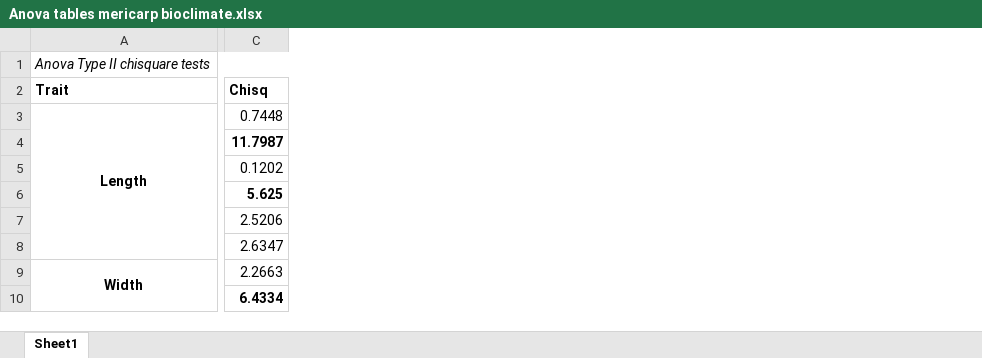
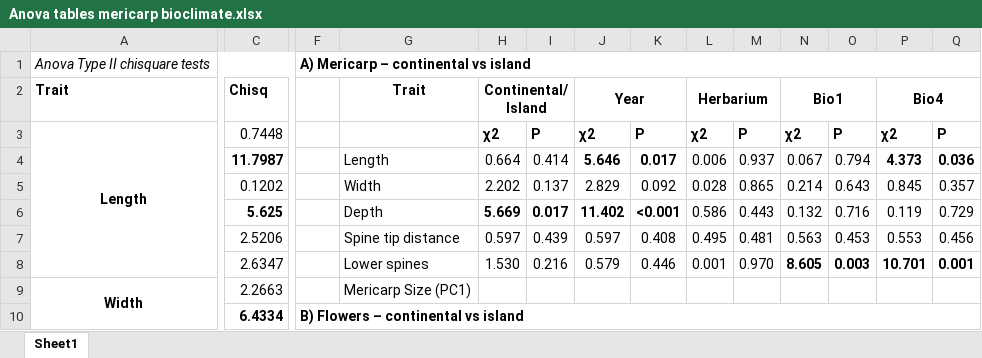
Before and after one commit to Winer-DanielR/Tribulus-mericarp-morphology, an Excel workbook: Output/Anova tables mericarp bioclimate.xlsx, sheet Sheet1, drawn as a sheet; only a part is shown, gaps mark what is left out; values as stored, in another font and other column widths than the file's, no borders; the diff covers the shown part only; the diff names each change by its address in the sheet, - before the commit and + after, or states it on an @@ line.

Commit message:
Excel file containing the ANOVA results of the main results.

```diff
--- a/Output/Anova tables mericarp bioclimate.xlsx (sheet Sheet1)
+++ b/Output/Anova tables mericarp bioclimate.xlsx (sheet Sheet1)
+column F, rows 1-10: A) Mericarp – continental vs island |  |  |  |  |  |  |  |  | B) Flowers – continental vs island
+column G, rows 2-9: Trait |  | Length | Width | Depth | Spine tip distance | Lower spines | Mericarp Size (PC1)
+column H, rows 2-8: Continental/Island | χ2 | 0.664 | 2.202 | 5.669 | 0.597 | 1.530
+column I, rows 3-8: P | 0.414 | 0.137 | 0.017 | 0.439 | 0.216
+column J, rows 2-8: Year | χ2 | 5.646 | 2.829 | 11.402 | 0.597 | 0.579
+column K, rows 3-8: P | 0.017 | 0.092 | <0.001 | 0.408 | 0.446
+column L, rows 2-8: Herbarium | χ2 | 0.006 | 0.028 | 0.586 | 0.495 | 0.001
+column M, rows 3-8: P | 0.937 | 0.865 | 0.443 | 0.481 | 0.970
+column N, rows 2-8: Bio1 | χ2 | 0.067 | 0.214 | 0.132 | 0.563 | 8.605
+column O, rows 3-8: P | 0.794 | 0.643 | 0.716 | 0.453 | 0.003
+column P, rows 2-8: Bio4 | χ2 | 4.373 | 0.845 | 0.119 | 0.553 | 10.701
+column Q, rows 3-8: P | 0.036 | 0.357 | 0.729 | 0.456 | 0.001
```
Also changed, not shown: 14 added columns elsewhere in this sheet.
